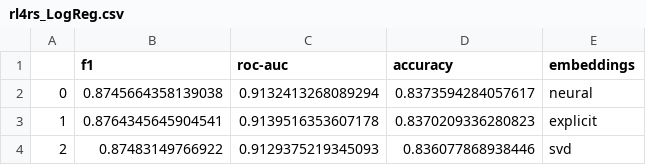
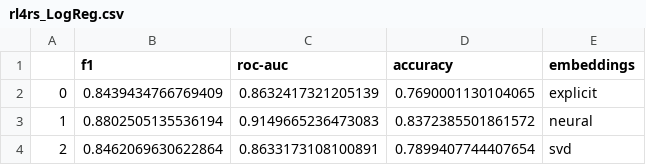
Before and after one commit to arabel1a/Neural-Click-Models-for-Recommender-Systems, a CSV file: benchmark/results/rl4rs_LogReg.csv, drawn as a sheet.

```diff
--- a/benchmark/results/rl4rs_LogReg.csv
+++ b/benchmark/results/rl4rs_LogReg.csv
@@ -1,4 +1,4 @@
 ,f1,roc-auc,accuracy,embeddings
-0,0.8745664358139038,0.9132413268089294,0.8373594284057617,neural
-1,0.8764345645904541,0.9139516353607178,0.8370209336280823,explicit
-2,0.87483149766922,0.9129375219345093,0.836077868938446,svd
+0,0.8439434766769409,0.8632417321205139,0.7690001130104065,explicit
+1,0.8802505135536194,0.9149665236473083,0.8372385501861572,neural
+2,0.8462069630622864,0.8633173108100891,0.7899407744407654,svd
```
Also changed, not shown: 38 other files.
